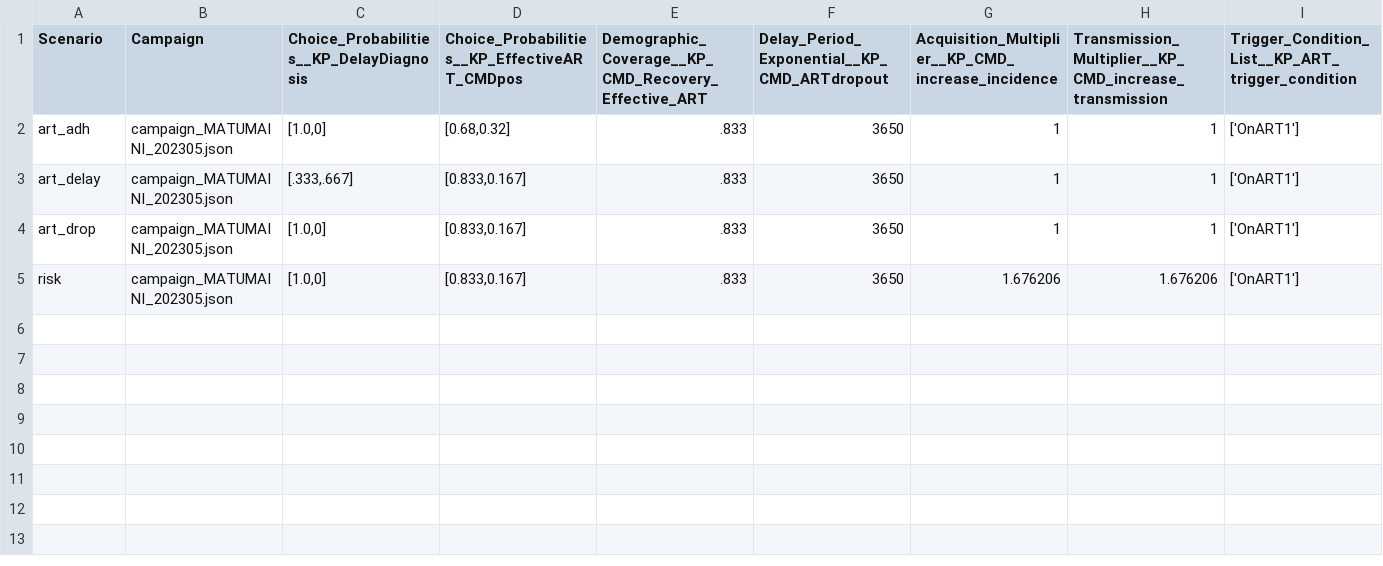
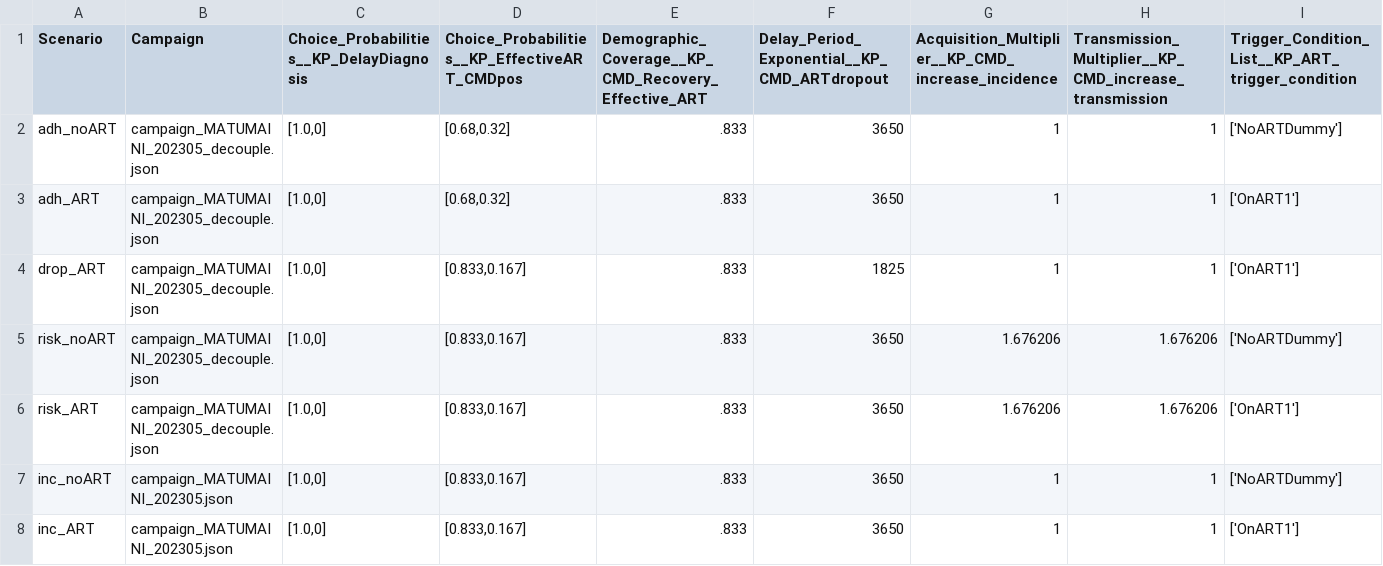
Before and after one commit to BershteynLab/MATUMAINI, a CSV file: 202301_Nyanza_MATUMAINI_MalariaOngoing/scenarios.csv, drawn as a sheet.

```diff
--- a/202301_Nyanza_MATUMAINI_MalariaOngoing/scenarios.csv
+++ b/202301_Nyanza_MATUMAINI_MalariaOngoing/scenarios.csv
@@ -1,5 +1,8 @@
 Scenario,Campaign,Choice_Probabilities__KP_DelayDiagnosis,Choice_Probabilities__KP_EffectiveART_CMDpos,Demographic_Coverage__KP_CMD_Recovery_Effective_ART,Delay_Period_Exponential__KP_CMD_ARTdropout,Acquisition_Multiplier__KP_CMD_increase_incidence,Transmission_Multiplier__KP_CMD_increase_transmission,Trigger_Condition_List__KP_ART_trigger_condition
-art_adh,campaign_MATUMAINI_202305.json,"[1.0,0]","[0.68,0.32]",.833,3650,1,1,"['OnART1']"
-art_delay,campaign_MATUMAINI_202305.json,"[.333,.667]","[0.833,0.167]",.833,3650,1,1,"['OnART1']"
-art_drop,campaign_MATUMAINI_202305.json,"[1.0,0]","[0.833,0.167]",.833,3650,1,1,"['OnART1']"
-risk,campaign_MATUMAINI_202305.json,"[1.0,0]","[0.833,0.167]",.833,3650,1.676206,1.676206,"['OnART1']"
+adh_noART,campaign_MATUMAINI_202305_decouple.json,"[1.0,0]","[0.68,0.32]",.833,3650,1,1,"['NoARTDummy']"
+adh_ART,campaign_MATUMAINI_202305_decouple.json,"[1.0,0]","[0.68,0.32]",.833,3650,1,1,"['OnART1']"
+drop_ART,campaign_MATUMAINI_202305_decouple.json,"[1.0,0]","[0.833,0.167]",.833,1825,1,1,"['OnART1']"
+risk_noART,campaign_MATUMAINI_202305_decouple.json,"[1.0,0]","[0.833,0.167]",.833,3650,1.676206,1.676206,"['NoARTDummy']"
+risk_ART,campaign_MATUMAINI_202305_decouple.json,"[1.0,0]","[0.833,0.167]",.833,3650,1.676206,1.676206,"['OnART1']"
+inc_noART,campaign_MATUMAINI_202305.json,"[1.0,0]","[0.833,0.167]",.833,3650,1,1,"['NoARTDummy']"
+inc_ART,campaign_MATUMAINI_202305.json,"[1.0,0]","[0.833,0.167]",.833,3650,1,1,"['OnART1']"
```
Also changed, not shown: 202301_Nyanza_MATUMAINI_MalariaOngoing/scenarios_modular.csv, 4 other files.
